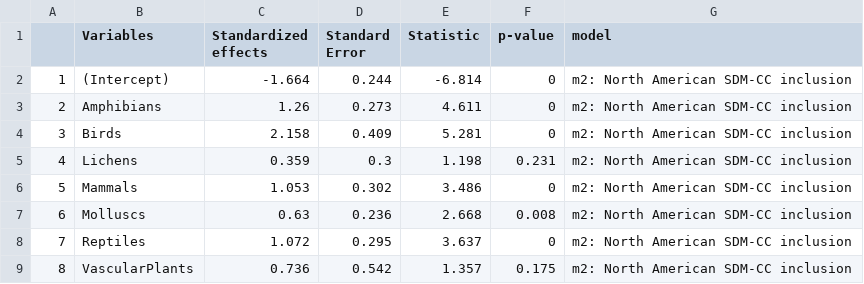
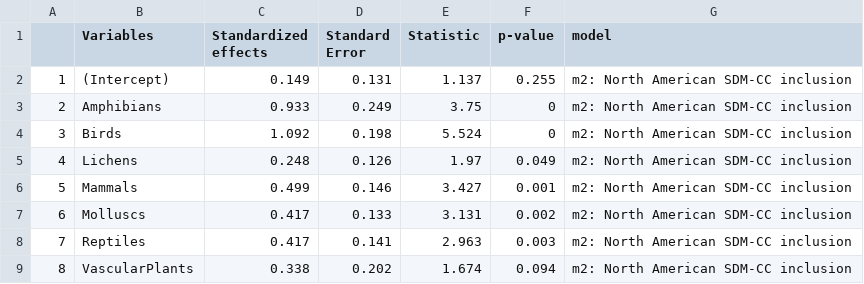
Before and after one commit to LandSciTech/sar_sdm_lit_review_paper, a CSV file: outputs/model_results/model2.csv, drawn as a sheet; only a part is shown; the diff covers the shown part only.

```diff
--- a/outputs/model_results/model2.csv
+++ b/outputs/model_results/model2.csv
@@ -1,9 +1,9 @@
 "","Variables","Standardized effects","Standard Error","Statistic","p-value","model"
-"1","(Intercept)",-1.664,0.244,-6.814,0,"m2: North American SDM-CC inclusion"
-"2","Amphibians",1.26,0.273,4.611,0,"m2: North American SDM-CC inclusion"
-"3","Birds",2.158,0.409,5.281,0,"m2: North American SDM-CC inclusion"
-"4","Lichens",0.359,0.3,1.198,0.231,"m2: North American SDM-CC inclusion"
-"5","Mammals",1.053,0.302,3.486,0,"m2: North American SDM-CC inclusion"
-"6","Molluscs",0.63,0.236,2.668,0.008,"m2: North American SDM-CC inclusion"
-"7","Reptiles",1.072,0.295,3.637,0,"m2: North American SDM-CC inclusion"
-"8","VascularPlants",0.736,0.542,1.357,0.175,"m2: North American SDM-CC inclusion"
+"1","(Intercept)",0.149,0.131,1.137,0.255,"m2: North American SDM-CC inclusion"
+"2","Amphibians",0.933,0.249,3.75,0,"m2: North American SDM-CC inclusion"
+"3","Birds",1.092,0.198,5.524,0,"m2: North American SDM-CC inclusion"
+"4","Lichens",0.248,0.126,1.97,0.049,"m2: North American SDM-CC inclusion"
+"5","Mammals",0.499,0.146,3.427,0.001,"m2: North American SDM-CC inclusion"
+"6","Molluscs",0.417,0.133,3.131,0.002,"m2: North American SDM-CC inclusion"
+"7","Reptiles",0.417,0.141,2.963,0.003,"m2: North American SDM-CC inclusion"
+"8","VascularPlants",0.338,0.202,1.674,0.094,"m2: North American SDM-CC inclusion"
```
Also changed, not shown: 20 edited cells elsewhere in this file, outputs/ls_na_v_ca_sp.csv, outputs/model_results/model4_alt_rangesize.csv, 28 other files.
